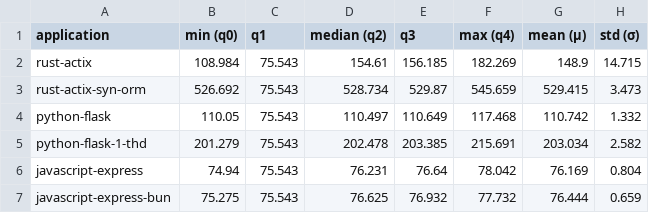
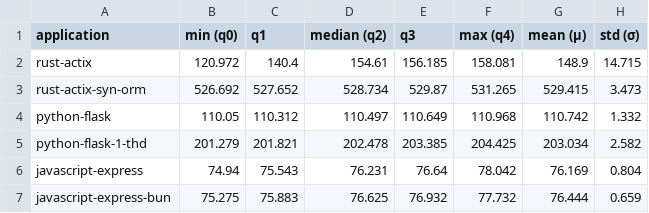
Before and after one commit to WAEC-T/data-analysis, a CSV file: result_tables/berries/descr_stats_mult_ct_special_cases_energy.csv, drawn as a sheet.

```diff
--- a/result_tables/berries/descr_stats_mult_ct_special_cases_energy.csv
+++ b/result_tables/berries/descr_stats_mult_ct_special_cases_energy.csv
@@ -1,7 +1,7 @@
 application;min (q0);q1;median (q2);q3;max (q4);mean (μ);std (σ)
-rust-actix;108.984;75.543;154.61;156.185;182.269;148.9;14.715
-rust-actix-syn-orm;526.692;75.543;528.734;529.87;545.659;529.415;3.473
-python-flask;110.05;75.543;110.497;110.649;117.468;110.742;1.332
-python-flask-1-thd;201.279;75.543;202.478;203.385;215.691;203.034;2.582
+rust-actix;120.972;140.4;154.61;156.185;158.081;148.9;14.715
+rust-actix-syn-orm;526.692;527.652;528.734;529.87;531.265;529.415;3.473
+python-flask;110.05;110.312;110.497;110.649;110.968;110.742;1.332
+python-flask-1-thd;201.279;201.821;202.478;203.385;204.425;203.034;2.582
 javascript-express;74.94;75.543;76.231;76.64;78.042;76.169;0.804
-javascript-express-bun;75.275;75.543;76.625;76.932;77.732;76.444;0.659
+javascript-express-bun;75.275;75.883;76.625;76.932;77.732;76.444;0.659
```
Also changed, not shown: result_tables/berries/descr_stats_mult_ct_energy.csv, result_tables/berries/descr_stats_mult_ct_power.csv, 2 other files.
